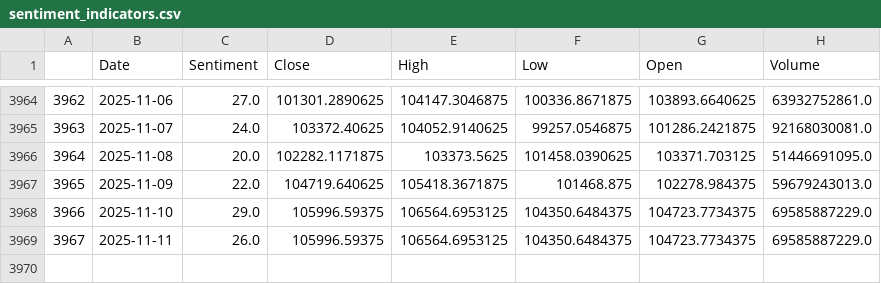
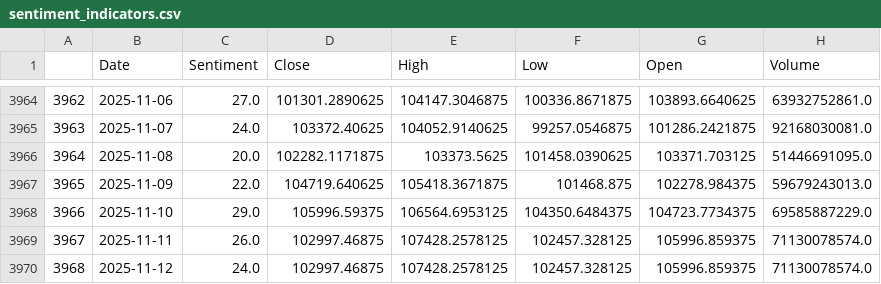
Before and after one commit to theomarzaki/theomarzaki.github.io, a CSV file: data/sentiment_indicators.csv, drawn as a sheet; only a part is shown, gaps mark what is left out.

```diff
--- a/data/sentiment_indicators.csv
+++ b/data/sentiment_indicators.csv
@@ -3968,2 +3968,3 @@
 3966,2025-11-10,29.0,105996.59375,106564.6953125,104350.6484375,104723.7734375,69585887229.0
-3967,2025-11-11,26.0,105996.59375,106564.6953125,104350.6484375,104723.7734375,69585887229.0
+3967,2025-11-11,26.0,102997.46875,107428.2578125,102457.328125,105996.859375,71130078574.0
+3968,2025-11-12,24.0,102997.46875,107428.2578125,102457.328125,105996.859375,71130078574.0
```
Also changed, not shown: data/historical_data.csv, data/risk_indicators.csv, 15 other files.
